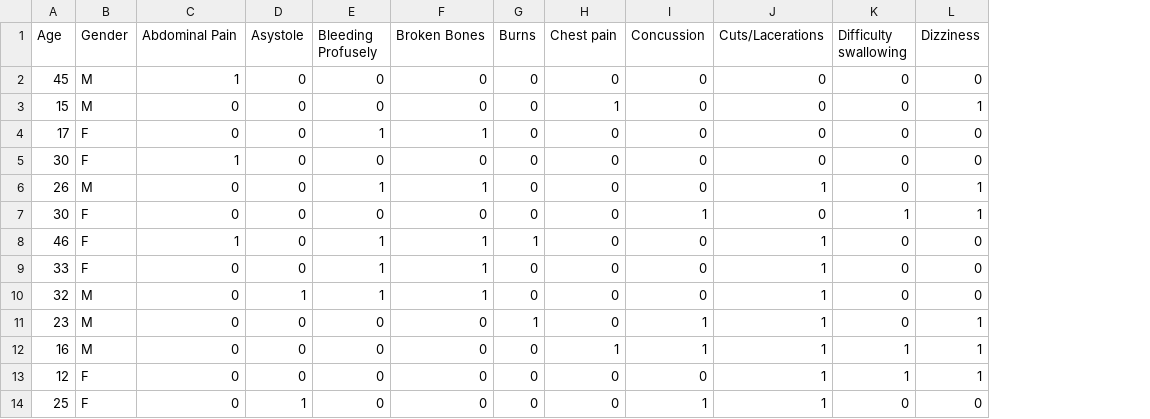
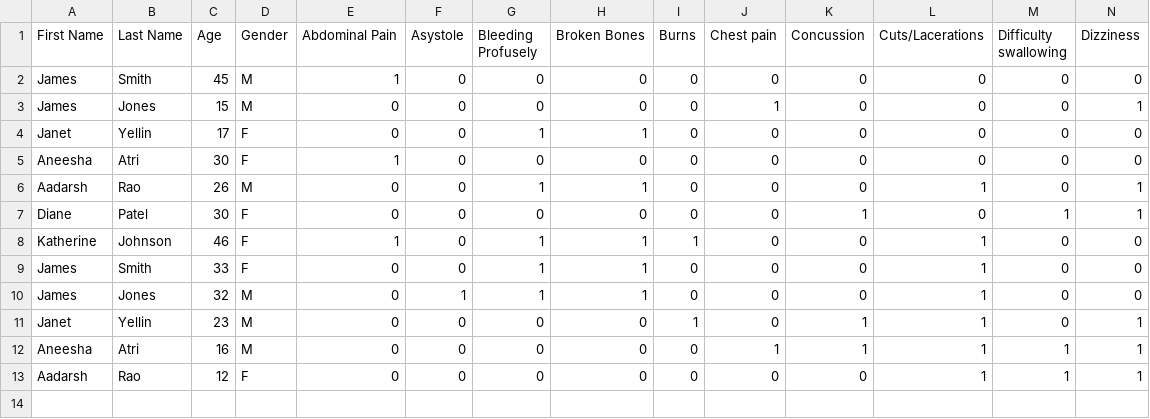
Before and after one commit to savpatpanda/triage, a CSV file: inpatient_data.csv, drawn as a sheet; only a part is shown; removed rows and columns are numbered as before the commit, all else as after; rows hold the shown columns only; the diff names each change by its address in the sheet, - before the commit and + after, or states it on an @@ line.

```diff
--- a/inpatient_data.csv
+++ b/inpatient_data.csv
+column A (First Name), rows 2-13: James | James | Janet | Aneesha | Aadarsh | Diane | Katherine | James | James | Janet | Aneesha | Aadarsh
+column B (Last Name), rows 2-13: Smith | Jones | Yellin | Atri | Rao | Patel | Johnson | Smith | Jones | Yellin | Atri | Rao
-row 14: 25 | F | 0 | 1 | 0 | 0 | 0 | 0 | 1 | 1 | 0 | 0
```
Also changed, not shown: 2 other files.
